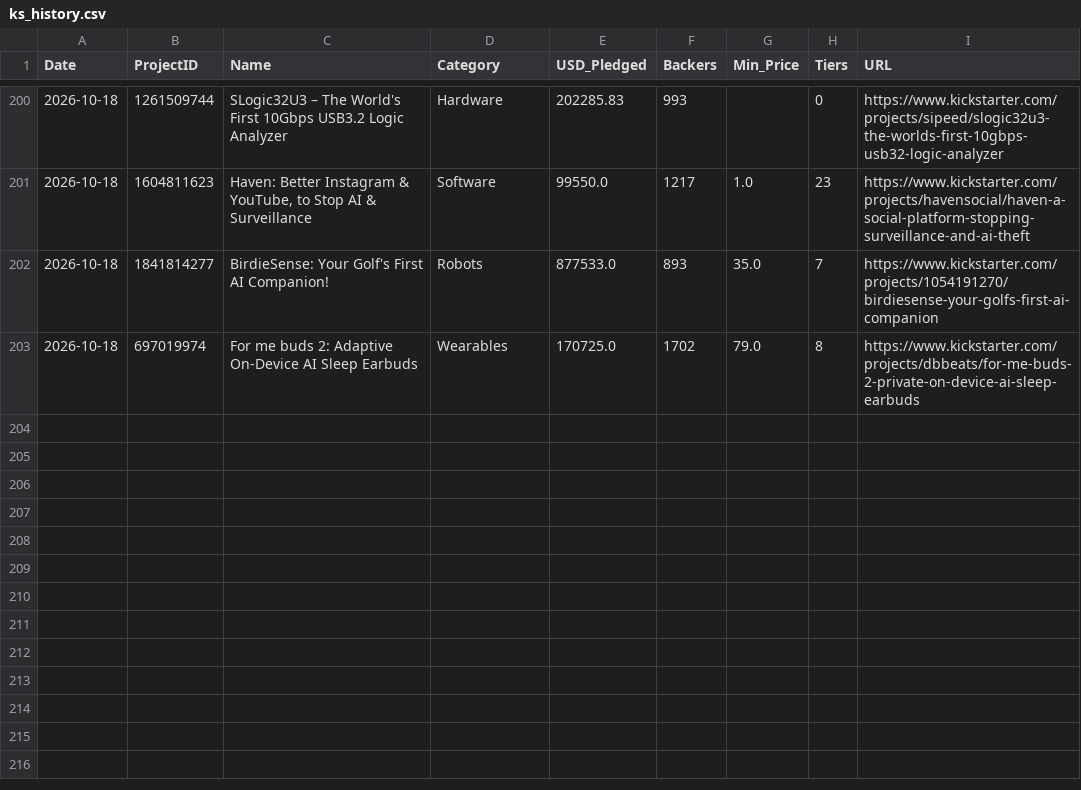
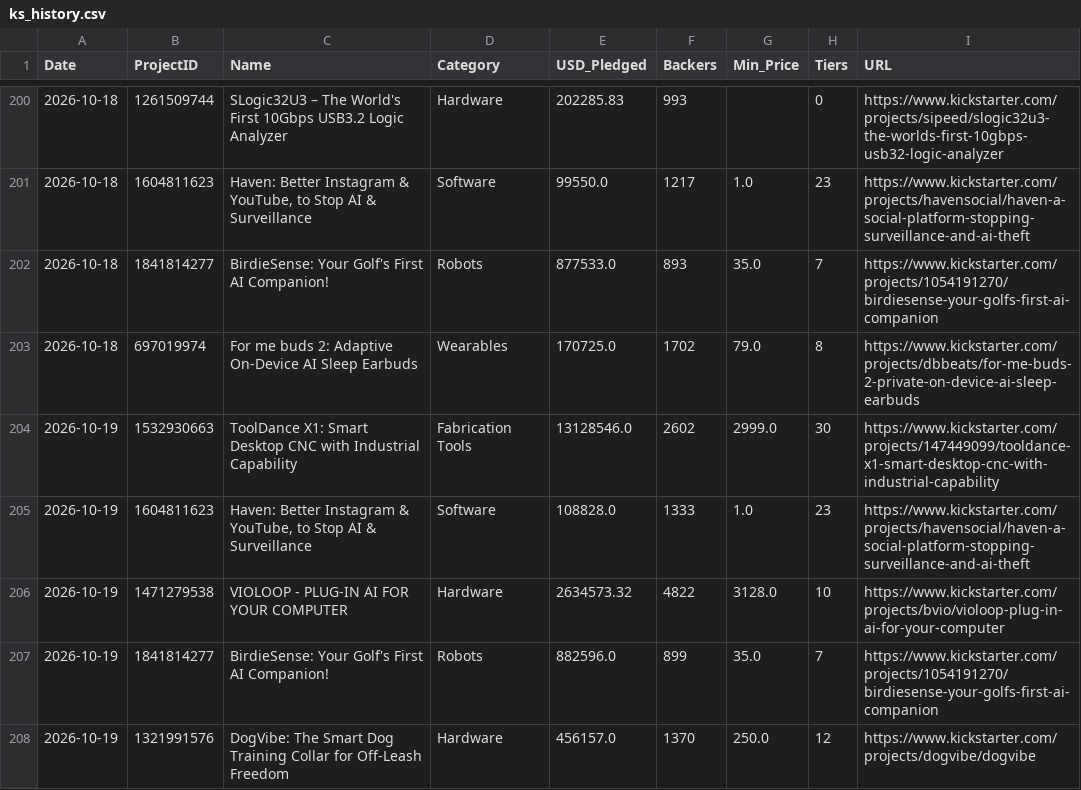
Before and after one commit to apexhuang-zizi/News-Financial_Tracking, a CSV file: ks_history.csv, drawn as a sheet; only a part is shown, gaps mark what is left out.

```diff
--- a/ks_history.csv
+++ b/ks_history.csv
@@ -203 +203,6 @@ Date,ProjectID,Name,Category,USD_Pledged,Backers,Min_Price,Tiers,URL
 2026-10-18,697019974,For me buds 2: Adaptive On-Device AI Sleep Earbuds,Wearables,170725.0,1702,79.0,8,https://www.kickstarter.com/projects/dbbeats/for-me-buds-2-private-on-device-ai-sleep-earbuds
+2026-10-19,1532930663,ToolDance X1: Smart Desktop CNC with Industrial Capability,Fabrication Tools,13128546.0,2602,2999.0,30,https://www.kickstarter.com/projects/147449099/tooldance-x1-smart-desktop-cnc-with-industrial-capability
+2026-10-19,1604811623,"Haven: Better Instagram & YouTube, to Stop AI & Surveillance",Software,108828.0,1333,1.0,23,https://www.kickstarter.com/projects/havensocial/haven-a-social-platform-stopping-surveillance-and-ai-theft
+2026-10-19,1471279538,VIOLOOP - PLUG-IN AI FOR YOUR COMPUTER,Hardware,2634573.32,4822,3128.0,10,https://www.kickstarter.com/projects/bvio/violoop-plug-in-ai-for-your-computer
+2026-10-19,1841814277,BirdieSense: Your Golf's First AI Companion!,Robots,882596.0,899,35.0,7,https://www.kickstarter.com/projects/1054191270/birdiesense-your-golfs-first-ai-companion
+2026-10-19,1321991576,DogVibe: The Smart Dog Training Collar for Off-Leash Freedom,Hardware,456157.0,1370,250.0,12,https://www.kickstarter.com/projects/dogvibe/dogvibe
```
Also changed, not shown: history.csv, stock_history.csv, 5 other files.
